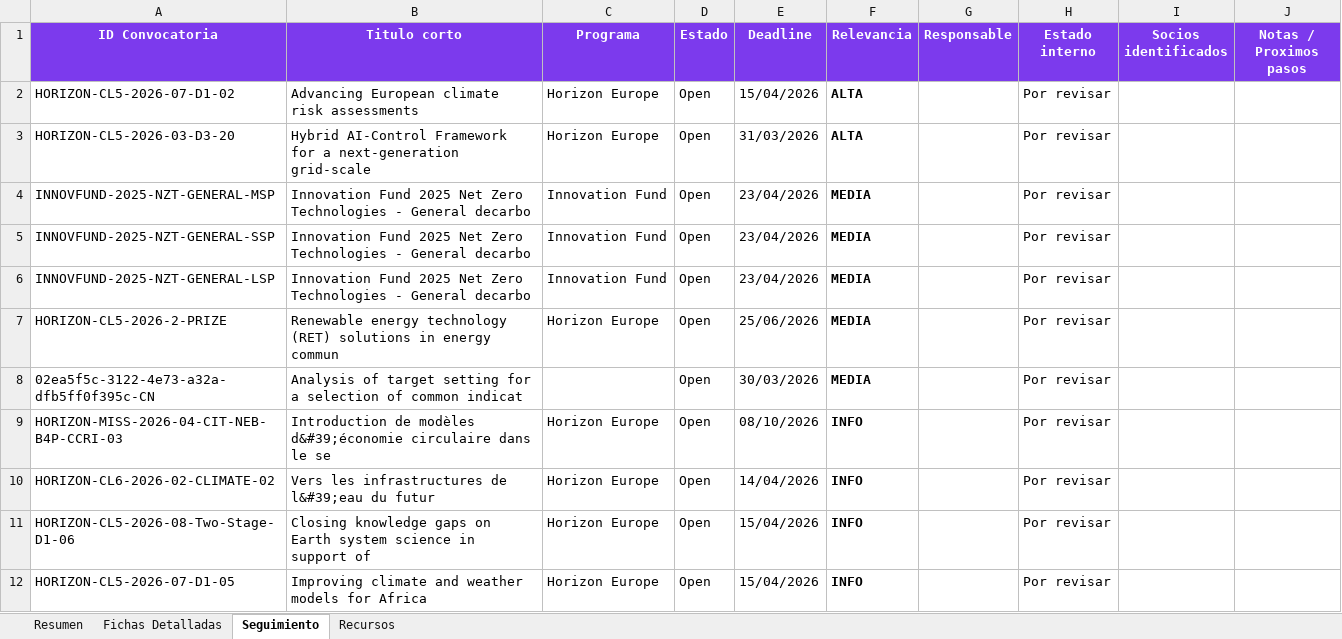
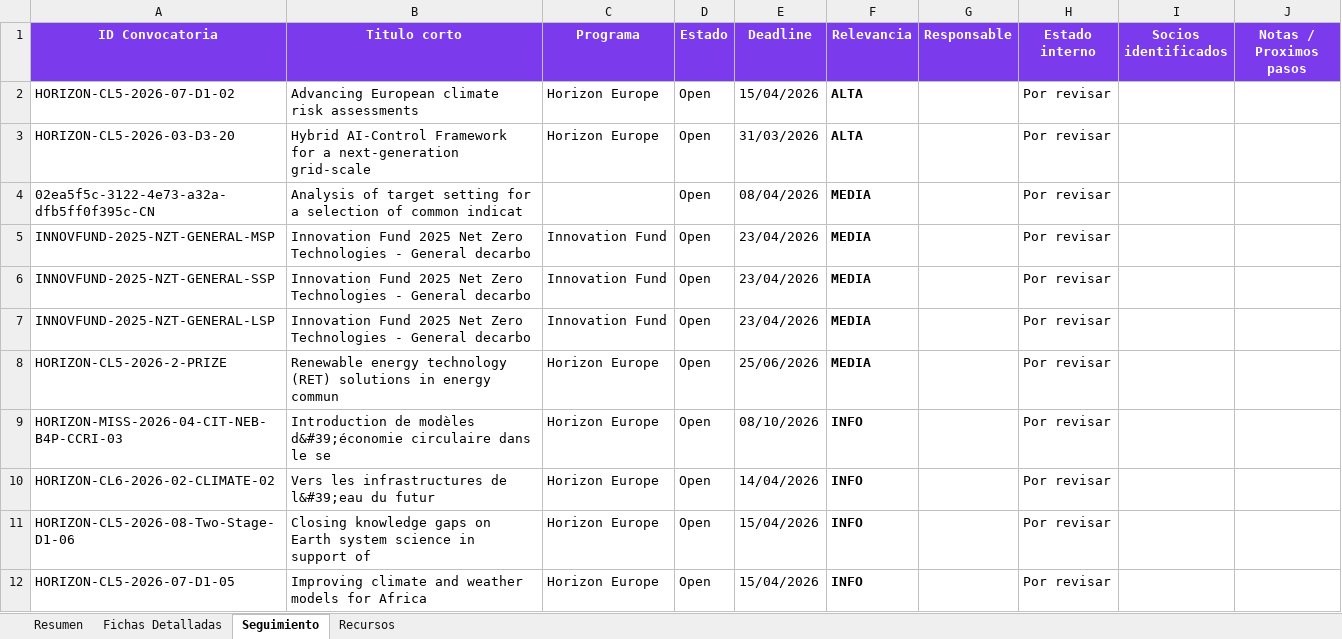
Before and after one commit to haguirre-lab/eu-funding-radar, an Excel workbook: docs/resultados_convocatorias.xlsx, sheet Seguimiento, drawn as a sheet; only a part is shown; values as stored, in another font and other column widths than the file's, no borders; removed rows and columns are numbered as before the commit, all else as after; the diff covers the shown part only; the diff names each change by its address in the sheet, - before the commit and + after, or states it on an @@ line.

```diff
--- a/docs/resultados_convocatorias.xlsx (sheet Seguimiento)
+++ b/docs/resultados_convocatorias.xlsx (sheet Seguimiento)
+row 4: 02ea5f5c-3122-4e73-a32a-dfb5ff0f395c-CN | Analysis of target setting for a selection of common indicat |  | Open | 08/04/2026 | MEDIA |  | Por revisar
-row 8: 02ea5f5c-3122-4e73-a32a-dfb5ff0f395c-CN | Analysis of target setting for a selection of common indicat |  | Open | 30/03/2026 | MEDIA |  | Por revisar
```
Also changed, not shown: 2 added rows, 6 removed rows and 21 edited cells elsewhere in this sheet, sheet Fichas Detalladas, sheet Resumen, 3 other files.
